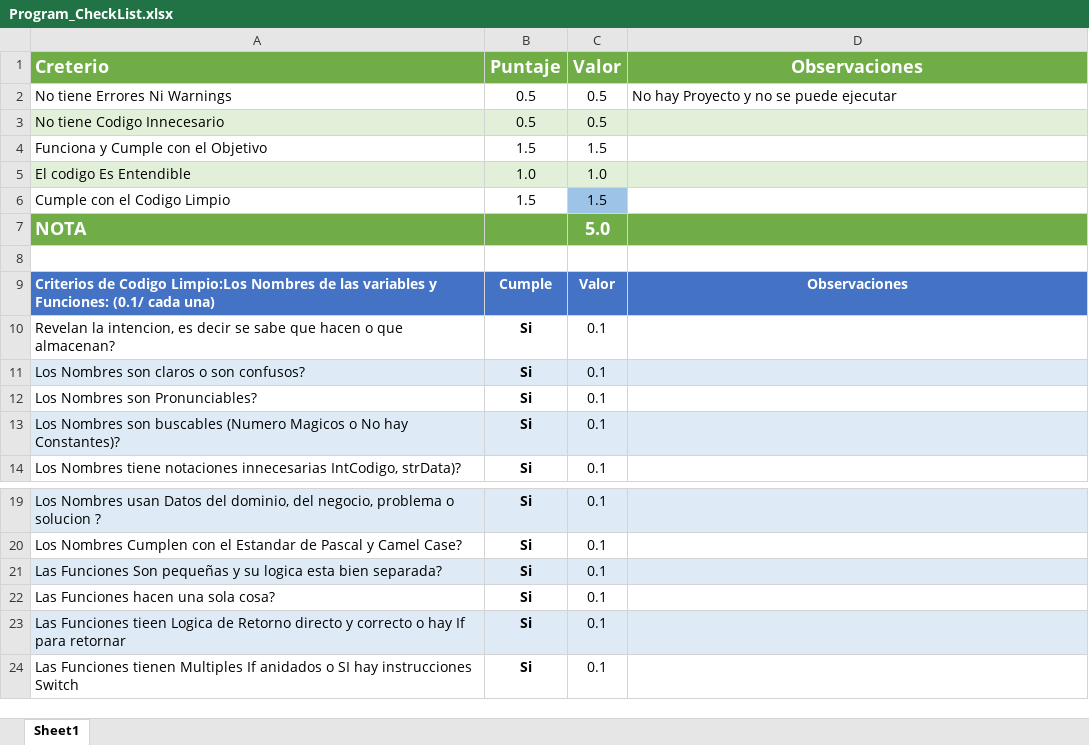
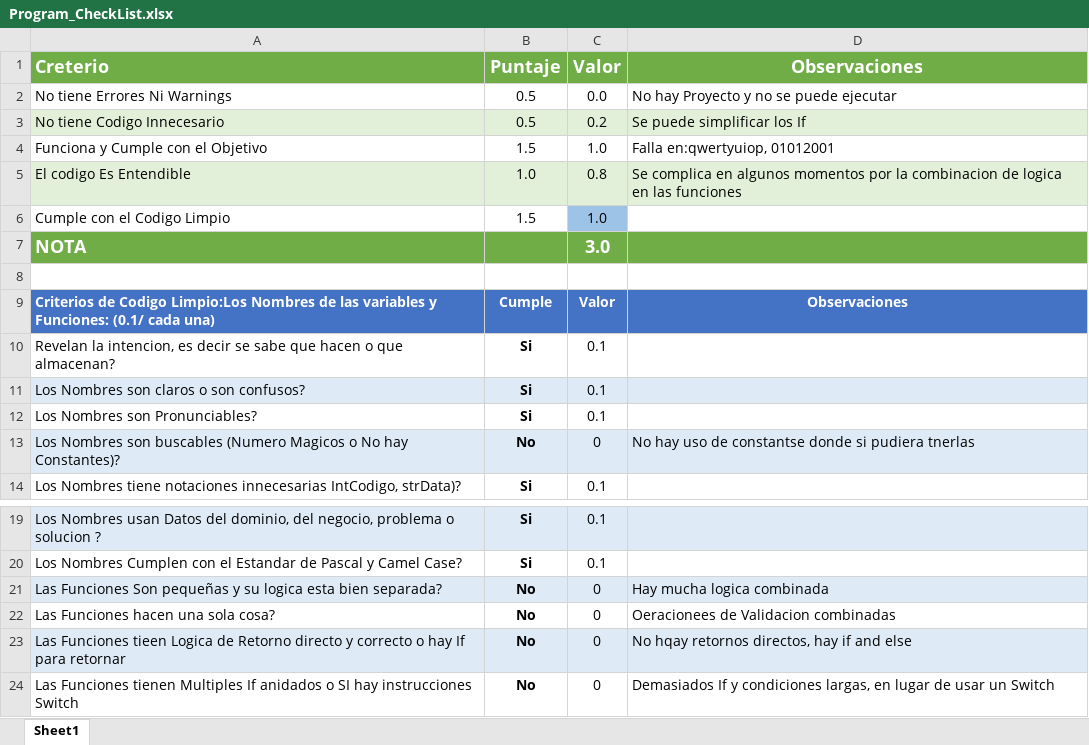
Before and after one commit to Jucer74/BackDevelopment, an Excel workbook: Exams/Exam-01/Program_CheckList.xlsx, sheet Sheet1, drawn as a sheet; only a part is shown, gaps mark what is left out; values as stored, in another font and other column widths than the file's, no borders; conditional formats not drawn; the diff names each change by its address in the sheet, - before the commit and + after, or states it on an @@ line.

Commit message:
Update Program and Check List

```diff
--- a/Exams/Exam-01/Program_CheckList.xlsx (sheet Sheet1)
+++ b/Exams/Exam-01/Program_CheckList.xlsx (sheet Sheet1)
-C2 (Valor): 0.5
+C2 (Valor): 0.0
-C3 (Valor): 0.5
+C3 (Valor): 0.2
-D3 (Observaciones): (empty)
+D3 (Observaciones): Se puede simplificar los If
-C4 (Valor): 1.5
+C4 (Valor): 1.0
-D4 (Observaciones): (empty)
+D4 (Observaciones): Falla en:qwertyuiop, 01012001
-C5 (Valor): 1.0
+C5 (Valor): 0.8
-D5 (Observaciones): (empty)
+D5 (Observaciones): Se complica en algunos momentos por la combinacion de logica en las funciones
-C6 (Valor): 1.5
+C6 (Valor): 1.0
-C7 (Valor): 5.0
+C7 (Valor): 3.0
-B13 (Puntaje): Si
+B13 (Puntaje): No
-C13 (Valor): 0.1
+C13 (Valor): 0
-D13 (Observaciones): (empty)
+D13 (Observaciones): No hay uso de constantse donde si pudiera tnerlas
-B21:B24 (Puntaje): Si
+B21:B24 (Puntaje): No
-C21:C24 (Valor): 0.1
+C21:C24 (Valor): 0
-D21 (Observaciones): (empty)
+D21 (Observaciones): Hay mucha logica combinada
-D22 (Observaciones): (empty)
+D22 (Observaciones): Oeracionees de Validacion combinadas
-D23 (Observaciones): (empty)
+D23 (Observaciones): No hqay retornos directos, hay if and else
-D24 (Observaciones): (empty)
+D24 (Observaciones): Demasiados If y condiciones largas, en lugar de usar un Switch
```
Also changed, not shown: 1 other file.
